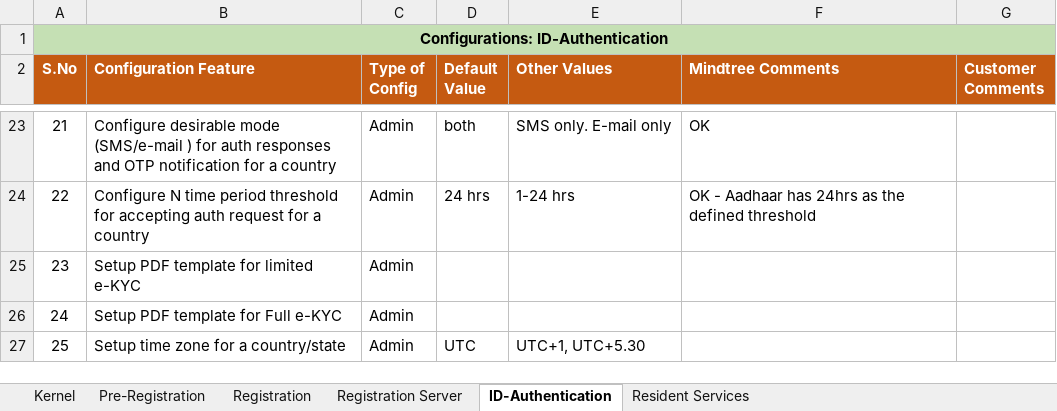
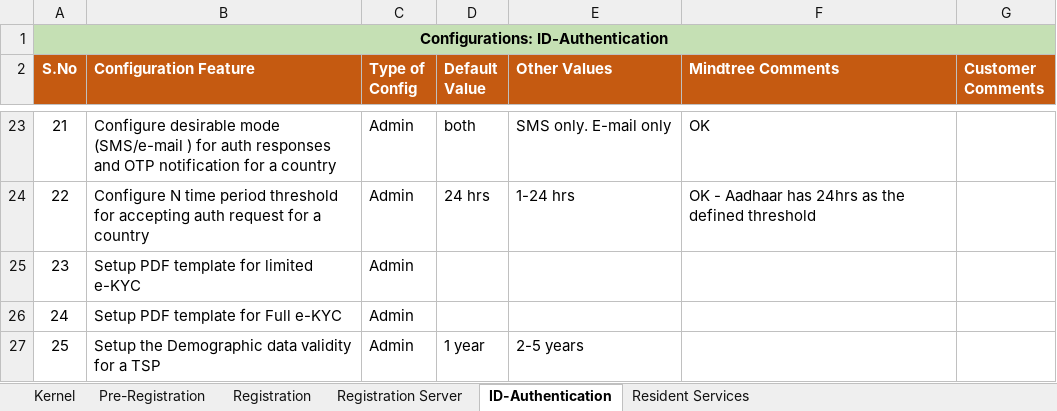
Before and after one commit to gsasikumar/mosip-platform, an Excel workbook: requirements/MOSIP_Configurations_Consolidated List_Updated_12Oct18_CV.xlsx, sheet ID-Authentication, drawn as a sheet; only a part is shown, gaps mark what is left out; values as stored, in another font and other column widths than the file's, no borders; the diff names each change by its address in the sheet, - before the commit and + after, or states it on an @@ line.

Commit message:
Updated Configs file for the new enrty Demographic Data Validity of a TSP

```diff
--- a/requirements/MOSIP_Configurations_Consolidated List_Updated_12Oct18_CV.xlsx (sheet ID-Authentication)
+++ b/requirements/MOSIP_Configurations_Consolidated List_Updated_12Oct18_CV.xlsx (sheet ID-Authentication)
-B27 (Configuration Feature): Setup time zone for a country/state
+B27 (Configuration Feature): Setup the Demographic data validity for a TSP
-D27 (Default Value): UTC
+D27 (Default Value): 1 year
-E27 (Other Values): UTC+1, UTC+5.30
+E27 (Other Values): 2-5 years
```
